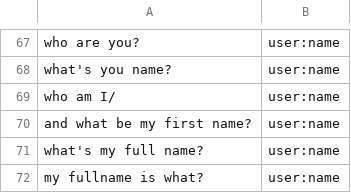
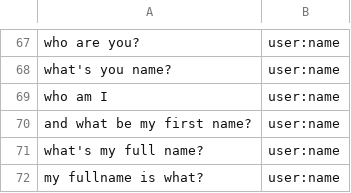
Before and after one commit to whittlbc/jarvis, a CSV file: data/user:name.csv, drawn as a sheet; only a part is shown, gaps mark what is left out.

Commit message:
data input fix

```diff
--- a/data/user:name.csv
+++ b/data/user:name.csv
@@ -68,3 +68,3 @@ who are you?|user:name
 what's you name?|user:name
-who am I/|user:name
+who am I|user:name
 and what be my first name?|user:name
```
